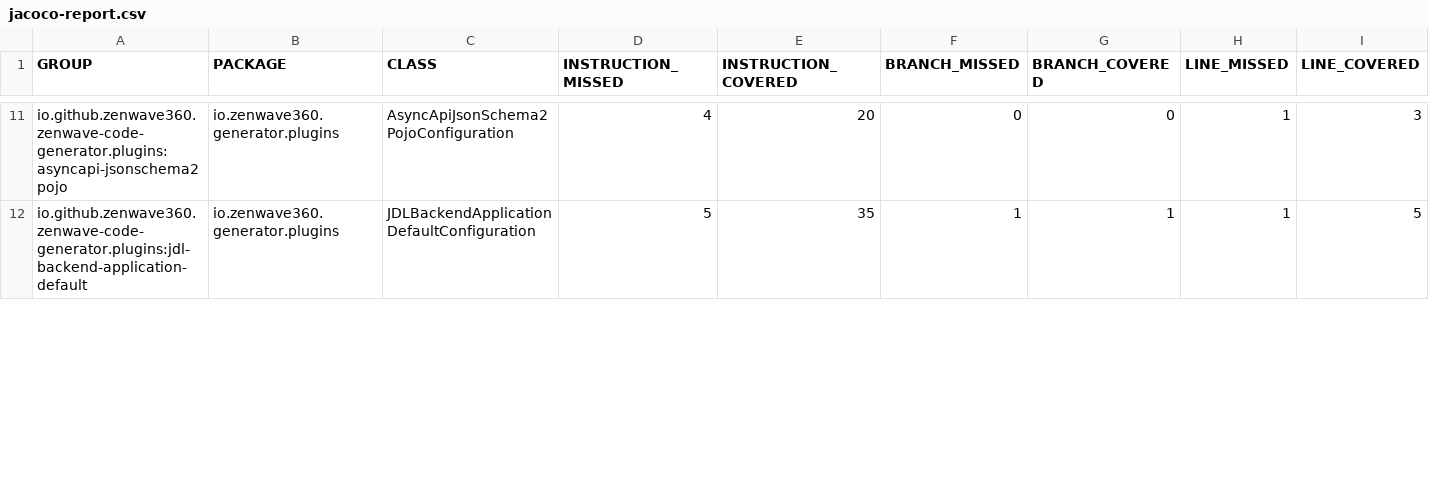
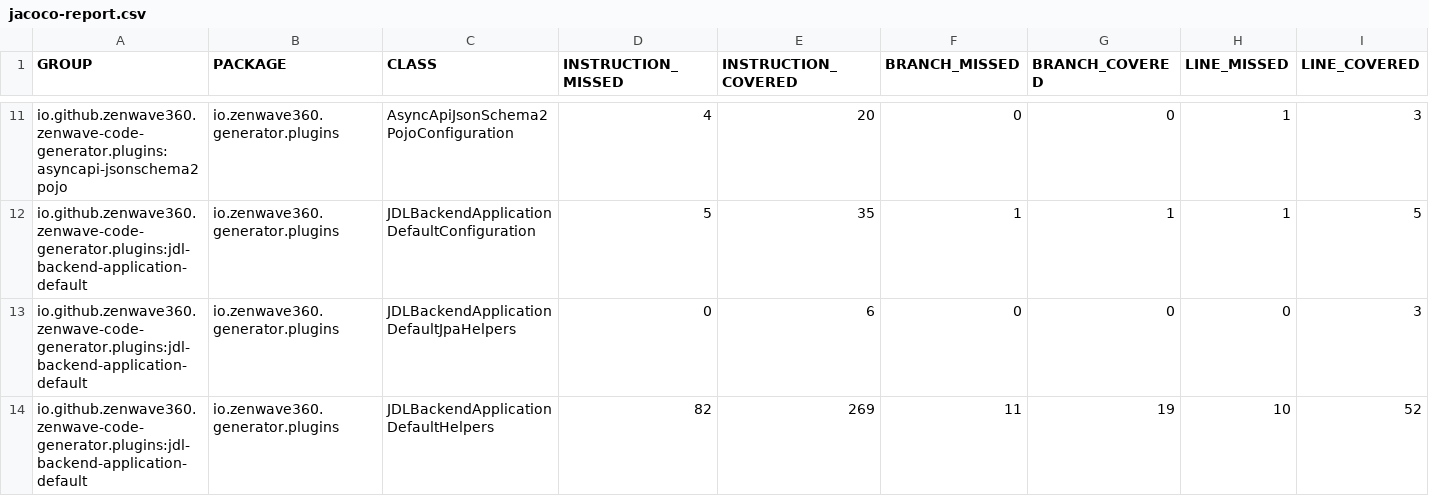
Before and after one commit to ZenWave360/zenwave-sdk, a CSV file: jacoco-report.csv, drawn as a sheet; only a part is shown, gaps mark what is left out; rows hold the shown columns only; the diff covers the shown part only; the diff names each change by its address in the sheet, - before the commit and + after, or states it on an @@ line.

```diff
--- a/jacoco-report.csv
+++ b/jacoco-report.csv
+row 13: io.github.zenwave360.zenwave-code-generator.plugins:jdl-backend-application-default | io.zenwave360.generator.plugins | JDLBackendApplicationDefaultJpaHelpers | 0 | 6 | 0 | 0 | 0 | 3
+row 14: io.github.zenwave360.zenwave-code-generator.plugins:jdl-backend-application-default | io.zenwave360.generator.plugins | JDLBackendApplicationDefaultHelpers | 82 | 269 | 11 | 19 | 10 | 52
```
Also changed, not shown: 46 edited cells elsewhere in this file, jacoco/plugins/java-to-jdl/target/site/jacoco/jacoco.csv, jacoco/plugins/jdl-backend-application-default/target/site/jacoco/jacoco.csv, 22 other files.
